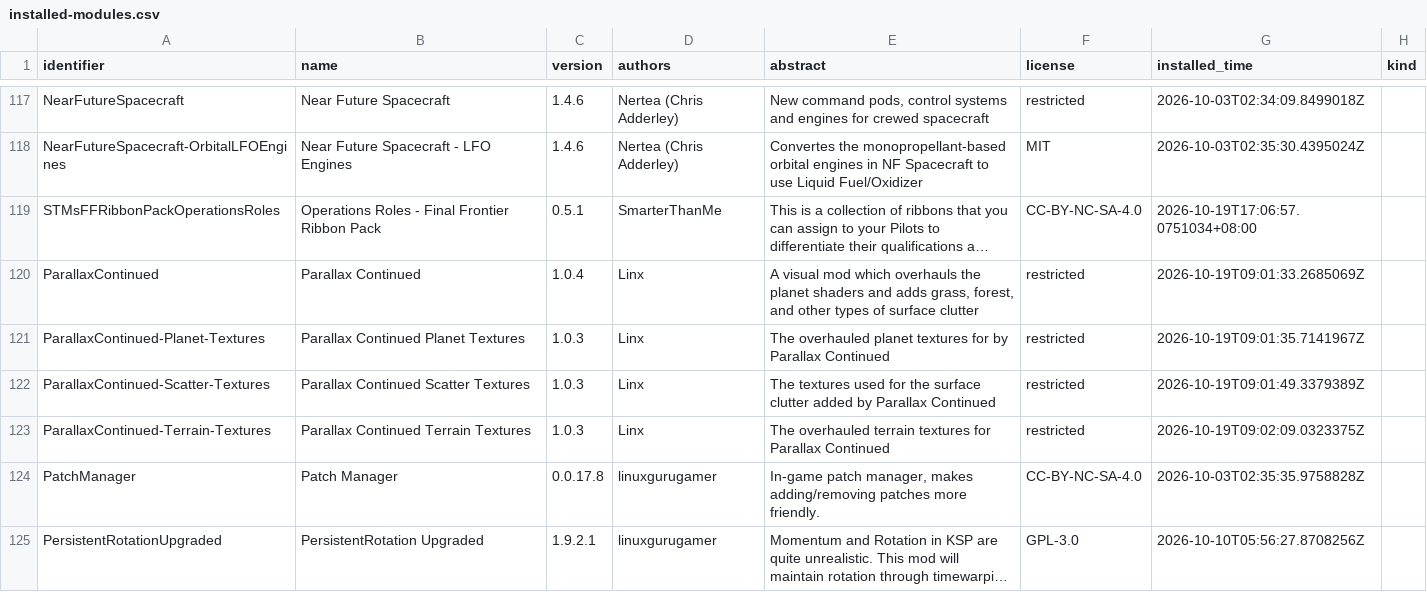
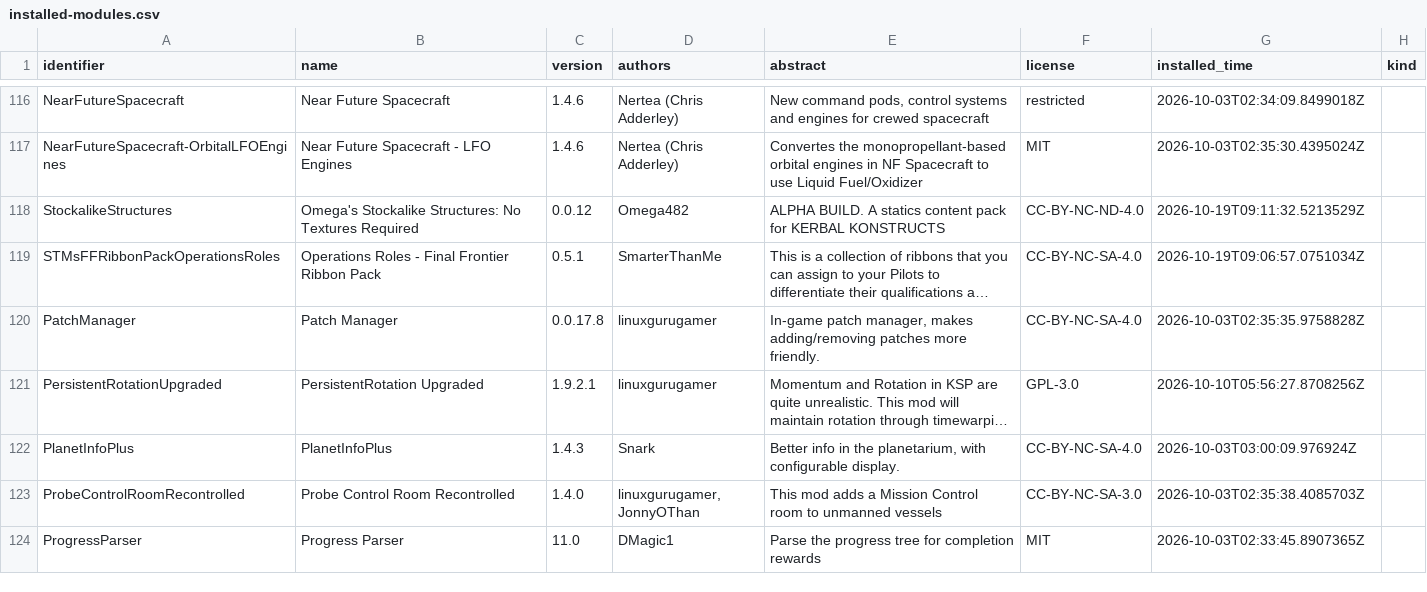
Before and after one commit to starmatch666-droid/KSP-BDA-Modlist, a CSV file: mods/installed-modules.csv, drawn as a sheet; only a part is shown, gaps mark what is left out; the shorter side is filled out with more unchanged rows; long unchanged cells end in …; removed rows and columns are numbered as before the commit, all else as after; the diff covers the shown part only; the diff names each change by its address in the sheet, - before the commit and + after, or states it on an @@ line.

Commit message:
Restore Mk2/Mk3/SXT/KSC/IVA and remove environment visuals

```diff
--- a/mods/installed-modules.csv
+++ b/mods/installed-modules.csv
+row 118: StockalikeStructures | Omega's Stockalike Structures: No Textures Required | 0.0.12 | Omega482 | ALPHA BUILD. A statics content pack for KERBAL KONSTRUCTS | CC-BY-NC-ND-4.0 | 2026-10-19T09:11:32.5213529Z
-G119 (installed_time): 2026-10-19T17:06:57.0751034+08:00
+G119 (installed_time): 2026-10-19T09:06:57.0751034Z
-row 120: ParallaxContinued | Parallax Continued | 1.0.4 | Linx | A visual mod which overhauls the planet shaders and adds grass, forest, and other types of surface clutter | restricted | 2026-10-19T09:01:33.2685069Z
-row 121: ParallaxContinued-Planet-Textures | Parallax Continued Planet Textures | 1.0.3 | Linx | The overhauled planet textures for by Parallax Continued | restricted | 2026-10-19T09:01:35.7141967Z
-row 122: ParallaxContinued-Scatter-Textures | Parallax Continued Scatter Textures | 1.0.3 | Linx | The textures used for the surface clutter added by Parallax Continued | restricted | 2026-10-19T09:01:49.3379389Z
-row 123: ParallaxContinued-Terrain-Textures | Parallax Continued Terrain Textures | 1.0.3 | Linx | The overhauled terrain textures for Parallax Continued | restricted | 2026-10-19T09:02:09.0323375Z
```
Also changed, not shown: 6 added rows, 14 removed rows and 3 edited cells elsewhere in this file, mods/gamedata-inventory.csv, 9 other files.
